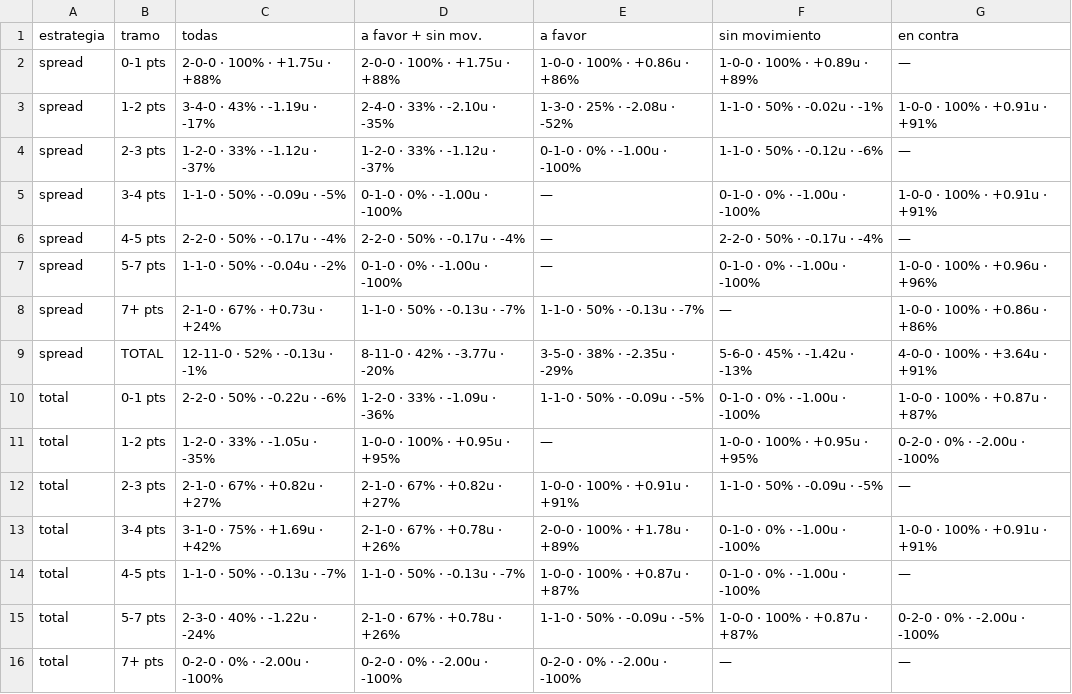
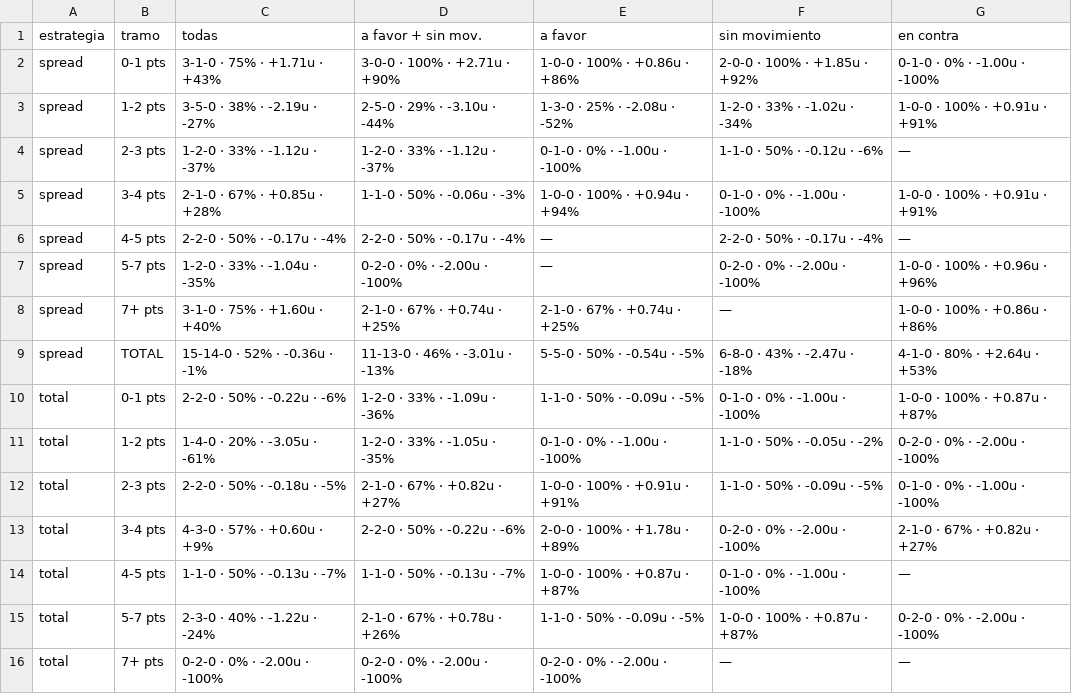
Before and after one commit to DaveBarracuda/nba-quant, a CSV file: ledger/weekly/2026-11-03_2026-11-09/edge_buckets.csv, drawn as a sheet; only a part is shown; the diff covers the shown part only.

```diff
--- a/ledger/weekly/2026-11-03_2026-11-09/edge_buckets.csv
+++ b/ledger/weekly/2026-11-03_2026-11-09/edge_buckets.csv
@@ -1,14 +1,14 @@
 estrategia,tramo,todas,a favor + sin mov.,a favor,sin movimiento,en contra
-spread,0-1 pts,2-0-0 · 100% · +1.75u · +88%,2-0-0 · 100% · +1.75u · +88%,1-0-0 · 100% · +0.86u · +86%,1-0-0 · 100% · +0.89u · +89%,—
-spread,1-2 pts,3-4-0 · 43% · -1.19u · -17%,2-4-0 · 33% · -2.10u · -35%,1-3-0 · 25% · -2.08u · -52%,1-1-0 · 50% · -0.02u · -1%,1-0-0 · 100% · +0.91u · +91%
+spread,0-1 pts,3-1-0 · 75% · +1.71u · +43%,3-0-0 · 100% · +2.71u · +90%,1-0-0 · 100% · +0.86u · +86%,2-0-0 · 100% · +1.85u · +92%,0-1-0 · 0% · -1.00u · -100%
+spread,1-2 pts,3-5-0 · 38% · -2.19u · -27%,2-5-0 · 29% · -3.10u · -44%,1-3-0 · 25% · -2.08u · -52%,1-2-0 · 33% · -1.02u · -34%,1-0-0 · 100% · +0.91u · +91%
 spread,2-3 pts,1-2-0 · 33% · -1.12u · -37%,1-2-0 · 33% · -1.12u · -37%,0-1-0 · 0% · -1.00u · -100%,1-1-0 · 50% · -0.12u · -6%,—
-spread,3-4 pts,1-1-0 · 50% · -0.09u · -5%,0-1-0 · 0% · -1.00u · -100%,—,0-1-0 · 0% · -1.00u · -100%,1-0-0 · 100% · +0.91u · +91%
+spread,3-4 pts,2-1-0 · 67% · +0.85u · +28%,1-1-0 · 50% · -0.06u · -3%,1-0-0 · 100% · +0.94u · +94%,0-1-0 · 0% · -1.00u · -100%,1-0-0 · 100% · +0.91u · +91%
 spread,4-5 pts,2-2-0 · 50% · -0.17u · -4%,2-2-0 · 50% · -0.17u · -4%,—,2-2-0 · 50% · -0.17u · -4%,—
-spread,5-7 pts,1-1-0 · 50% · -0.04u · -2%,0-1-0 · 0% · -1.00u · -100%,—,0-1-0 · 0% · -1.00u · -100%,1-0-0 · 100% · +0.96u · +96%
-spread,7+ pts,2-1-0 · 67% · +0.73u · +24%,1-1-0 · 50% · -0.13u · -7%,1-1-0 · 50% · -0.13u · -7%,—,1-0-0 · 100% · +0.86u · +86%
-spread,TOTAL,12-11-0 · 52% · -0.13u · -1%,8-11-0 · 42% · -3.77u · -20%,3-5-0 · 38% · -2.35u · -29%,5-6-0 · 45% · -1.42u · -13%,4-0-0 · 100% · +3.64u · +91%
+spread,5-7 pts,1-2-0 · 33% · -1.04u · -35%,0-2-0 · 0% · -2.00u · -100%,—,0-2-0 · 0% · -2.00u · -100%,1-0-0 · 100% · +0.96u · +96%
+spread,7+ pts,3-1-0 · 75% · +1.60u · +40%,2-1-0 · 67% · +0.74u · +25%,2-1-0 · 67% · +0.74u · +25%,—,1-0-0 · 100% · +0.86u · +86%
+spread,TOTAL,15-14-0 · 52% · -0.36u · -1%,11-13-0 · 46% · -3.01u · -13%,5-5-0 · 50% · -0.54u · -5%,6-8-0 · 43% · -2.47u · -18%,4-1-0 · 80% · +2.64u · +53%
 total,0-1 pts,2-2-0 · 50% · -0.22u · -6%,1-2-0 · 33% · -1.09u · -36%,1-1-0 · 50% · -0.09u · -5%,0-1-0 · 0% · -1.00u · -100%,1-0-0 · 100% · +0.87u · +87%
-total,1-2 pts,1-2-0 · 33% · -1.05u · -35%,1-0-0 · 100% · +0.95u · +95%,—,1-0-0 · 100% · +0.95u · +95%,0-2-0 · 0% · -2.00u · -100%
-total,2-3 pts,2-1-0 · 67% · +0.82u · +27%,2-1-0 · 67% · +0.82u · +27%,1-0-0 · 100% · +0.91u · +91%,1-1-0 · 50% · -0.09u · -5%,—
-total,3-4 pts,3-1-0 · 75% · +1.69u · +42%,2-1-0 · 67% · +0.78u · +26%,2-0-0 · 100% · +1.78u · +89%,0-1-0 · 0% · -1.00u · -100%,1-0-0 · 100% · +0.91u · +91%
+total,1-2 pts,1-4-0 · 20% · -3.05u · -61%,1-2-0 · 33% · -1.05u · -35%,0-1-0 · 0% · -1.00u · -100%,1-1-0 · 50% · -0.05u · -2%,0-2-0 · 0% · -2.00u · -100%
+total,2-3 pts,2-2-0 · 50% · -0.18u · -5%,2-1-0 · 67% · +0.82u · +27%,1-0-0 · 100% · +0.91u · +91%,1-1-0 · 50% · -0.09u · -5%,0-1-0 · 0% · -1.00u · -100%
+total,3-4 pts,4-3-0 · 57% · +0.60u · +9%,2-2-0 · 50% · -0.22u · -6%,2-0-0 · 100% · +1.78u · +89%,0-2-0 · 0% · -2.00u · -100%,2-1-0 · 67% · +0.82u · +27%
 total,4-5 pts,1-1-0 · 50% · -0.13u · -7%,1-1-0 · 50% · -0.13u · -7%,1-0-0 · 100% · +0.87u · +87%,0-1-0 · 0% · -1.00u · -100%,—
```
Also changed, not shown: 39 edited cells elsewhere in this file, ledger/summary.csv, ledger/weekly/2026-11-03_2026-11-09/picks.csv, 7 other files.
